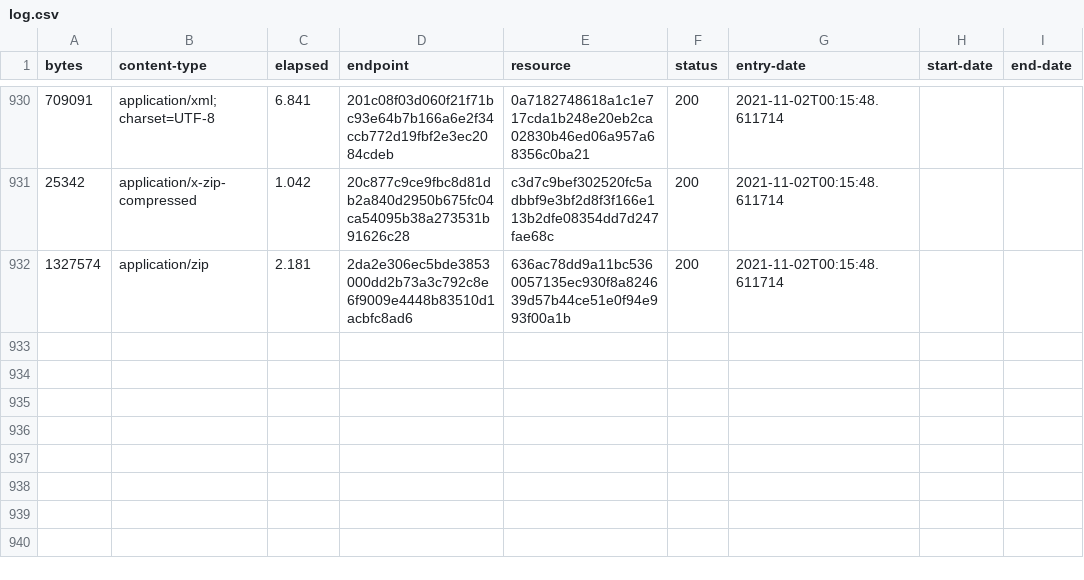
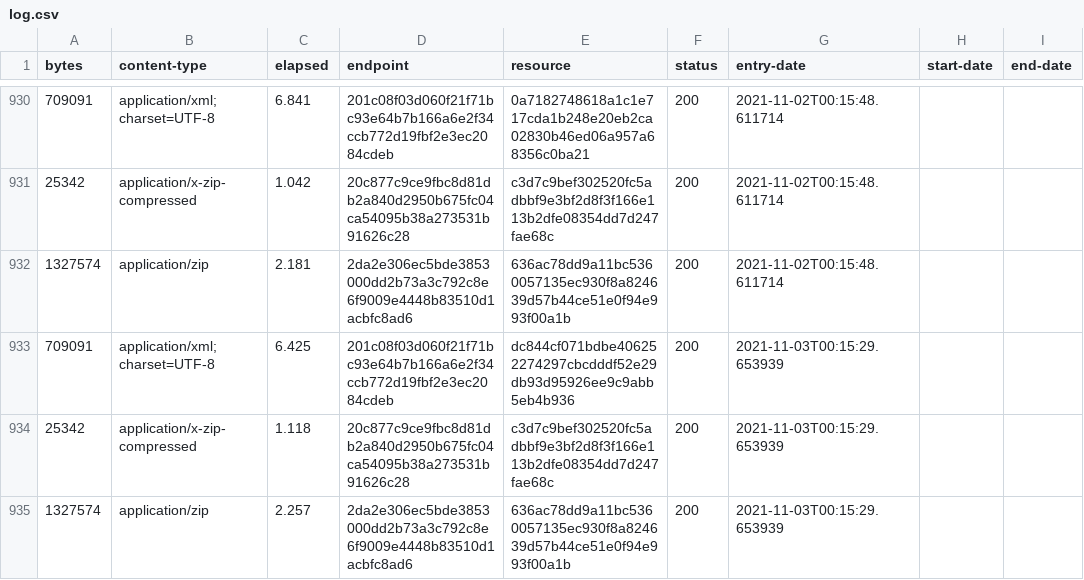
Before and after one commit to digital-land/brownfield-site-collection, a CSV file: collection/log.csv, drawn as a sheet; only a part is shown, gaps mark what is left out.

Commit message:
Collection 2021-11-03

```diff
--- a/collection/log.csv
+++ b/collection/log.csv
@@ -932 +932,4 @@ bytes,content-type,elapsed,endpoint,resource,status,entry-date,start-date,end-da
 1327574,application/zip,2.181,2da2e306ec5bde3853000dd2b73a3c792c8e6f9009e4448b83510d1acbfc8ad6,636ac78dd9a11bc5360057135ec930f8a824639d57b44ce51e0f94e993f00a1b,200,2021-11-02T00:15:48.611714,,
+709091,application/xml;charset=UTF-8,6.425,201c08f03d060f21f71bc93e64b7b166a6e2f34ccb772d19fbf2e3ec2084cdeb,dc844cf071bdbe406252274297cbcdddf52e29db93d95926ee9c9abb5eb4b936,200,2021-11-03T00:15:29.653939,,
+25342,application/x-zip-compressed,1.118,20c877c9ce9fbc8d81db2a840d2950b675fc04ca54095b38a273531b91626c28,c3d7c9bef302520fc5adbbf9e3bf2d8f3f166e113b2dfe08354dd7d247fae68c,200,2021-11-03T00:15:29.653939,,
+1327574,application/zip,2.257,2da2e306ec5bde3853000dd2b73a3c792c8e6f9009e4448b83510d1acbfc8ad6,636ac78dd9a11bc5360057135ec930f8a824639d57b44ce51e0f94e993f00a1b,200,2021-11-03T00:15:29.653939,,
```
Also changed, not shown: collection/resource.csv, 1 other file.
